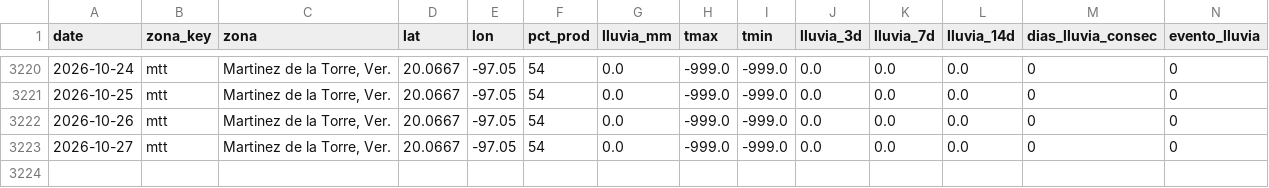
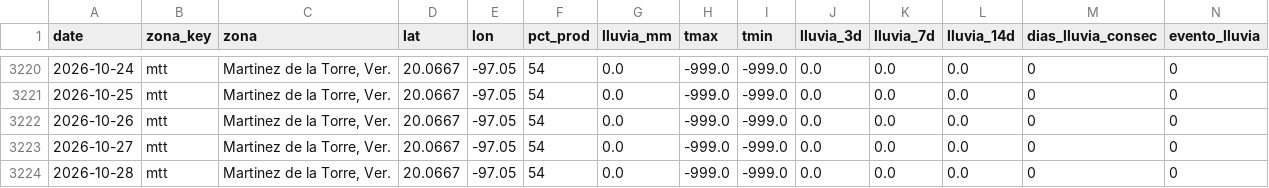
Before and after one commit to savic14/lime_intel, a CSV file: data/processed/lluvia_mtt.csv, drawn as a sheet; only a part is shown, gaps mark what is left out; the diff names each change by its address in the sheet, - before the commit and + after, or states it on an @@ line.

```diff
--- a/data/processed/lluvia_mtt.csv
+++ b/data/processed/lluvia_mtt.csv
+row 3224: 2026-10-28 | mtt | Martinez de la Torre, Ver. | 20.0667 | -97.05 | 54 | 0.0 | -999.0 | -999.0 | 0.0 | 0.0 | 0.0 | 0 | 0
```
Also changed, not shown: data/processed/lluvia_slp.csv, data/processed/lluvia_tabasco.csv, 7 other files.
